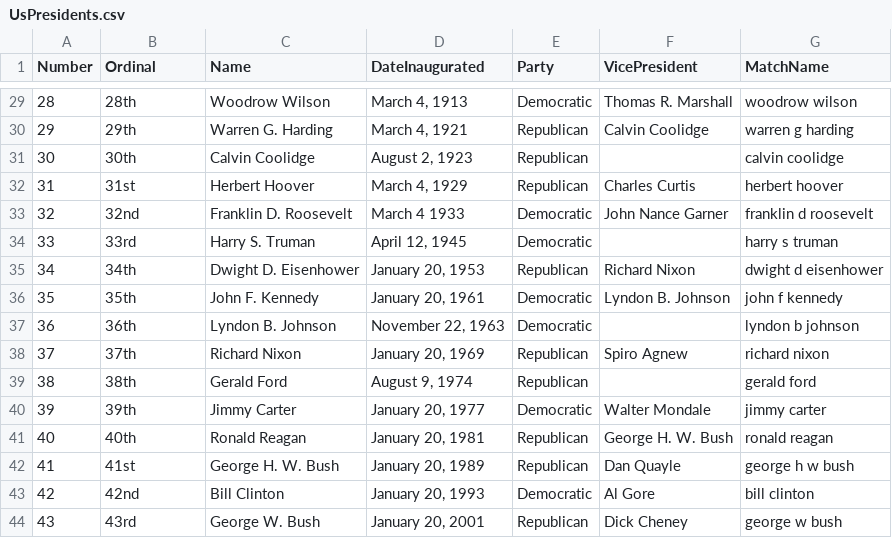
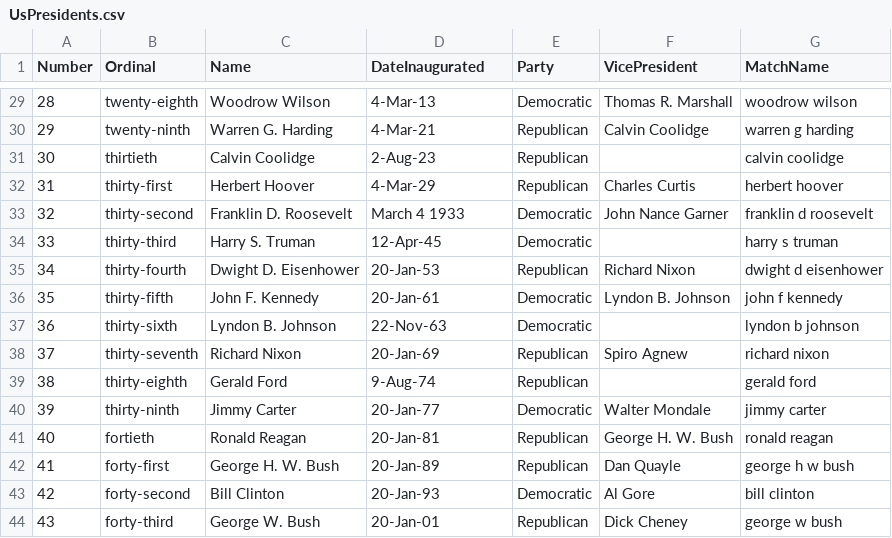
Before and after one commit to 13thsymphony/Toys, a CSV file: AlexaPresidentInfo/UsPresidents.csv, drawn as a sheet; only a part is shown, gaps mark what is left out; the diff covers the shown part only.

```diff
--- a/AlexaPresidentInfo/UsPresidents.csv
+++ b/AlexaPresidentInfo/UsPresidents.csv
@@ -29,16 +29,16 @@ Number,Ordinal,Name,DateInaugurated,Party,VicePresident,MatchName
-28,28th,Woodrow Wilson,"March 4, 1913",Democratic,Thomas R. Marshall,woodrow wilson
-29,29th,Warren G. Harding,"March 4, 1921",Republican,Calvin Coolidge,warren g harding
-30,30th,Calvin Coolidge,"August 2, 1923",Republican,,calvin coolidge
-31,31st,Herbert Hoover,"March 4, 1929",Republican,Charles Curtis,herbert hoover
-32,32nd,Franklin D. Roosevelt,March 4 1933,Democratic,John Nance Garner,franklin d roosevelt
-33,33rd,Harry S. Truman,"April 12, 1945",Democratic,,harry s truman
-34,34th,Dwight D. Eisenhower,"January 20, 1953",Republican,Richard Nixon,dwight d eisenhower
-35,35th,John F. Kennedy,"January 20, 1961",Democratic,Lyndon B. Johnson,john f kennedy
-36,36th,Lyndon B. Johnson,"November 22, 1963",Democratic,,lyndon b johnson
-37,37th,Richard Nixon,"January 20, 1969",Republican,Spiro Agnew,richard nixon
-38,38th,Gerald Ford,"August 9, 1974",Republican,,gerald ford
-39,39th,Jimmy Carter,"January 20, 1977",Democratic,Walter Mondale,jimmy carter
-40,40th,Ronald Reagan,"January 20, 1981",Republican,George H. W. Bush,ronald reagan
-41,41st,George H. W. Bush,"January 20, 1989",Republican,Dan Quayle,george h w bush
-42,42nd,Bill Clinton,"January 20, 1993",Democratic,Al Gore,bill clinton
-43,43rd,George W. Bush,"January 20, 2001",Republican,Dick Cheney,george w bush
+28,twenty-eighth,Woodrow Wilson,4-Mar-13,Democratic,Thomas R. Marshall,woodrow wilson
+29,twenty-ninth,Warren G. Harding,4-Mar-21,Republican,Calvin Coolidge,warren g harding
+30,thirtieth,Calvin Coolidge,2-Aug-23,Republican,,calvin coolidge
+31,thirty-first,Herbert Hoover,4-Mar-29,Republican,Charles Curtis,herbert hoover
+32,thirty-second,Franklin D. Roosevelt,March 4 1933,Democratic,John Nance Garner,franklin d roosevelt
+33,thirty-third,Harry S. Truman,12-Apr-45,Democratic,,harry s truman
+34,thirty-fourth,Dwight D. Eisenhower,20-Jan-53,Republican,Richard Nixon,dwight d eisenhower
+35,thirty-fifth,John F. Kennedy,20-Jan-61,Democratic,Lyndon B. Johnson,john f kennedy
+36,thirty-sixth,Lyndon B. Johnson,22-Nov-63,Democratic,,lyndon b johnson
+37,thirty-seventh,Richard Nixon,20-Jan-69,Republican,Spiro Agnew,richard nixon
+38,thirty-eighth,Gerald Ford,9-Aug-74,Republican,,gerald ford
+39,thirty-ninth,Jimmy Carter,20-Jan-77,Democratic,Walter Mondale,jimmy carter
+40,fortieth,Ronald Reagan,20-Jan-81,Republican,George H. W. Bush,ronald reagan
+41,forty-first,George H. W. Bush,20-Jan-89,Republican,Dan Quayle,george h w bush
+42,forty-second,Bill Clinton,20-Jan-93,Democratic,Al Gore,bill clinton
+43,forty-third,George W. Bush,20-Jan-01,Republican,Dick Cheney,george w bush
```
Also changed, not shown: 31 edited cells elsewhere in this file, 2 other files.
